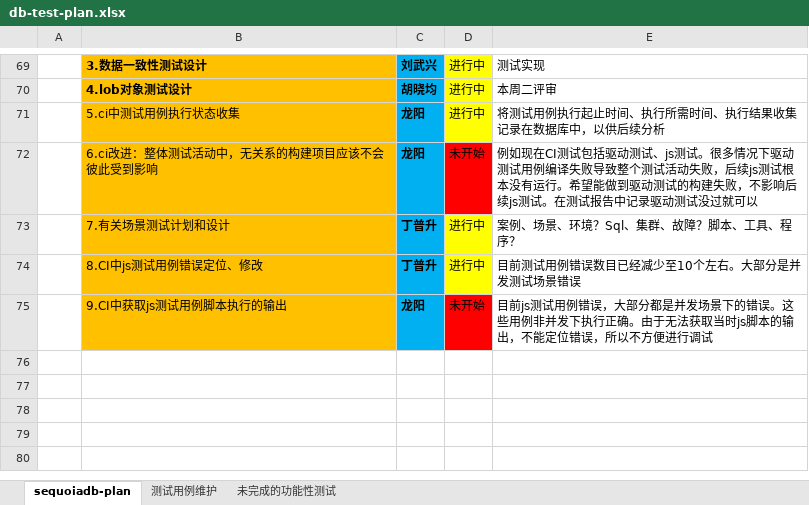
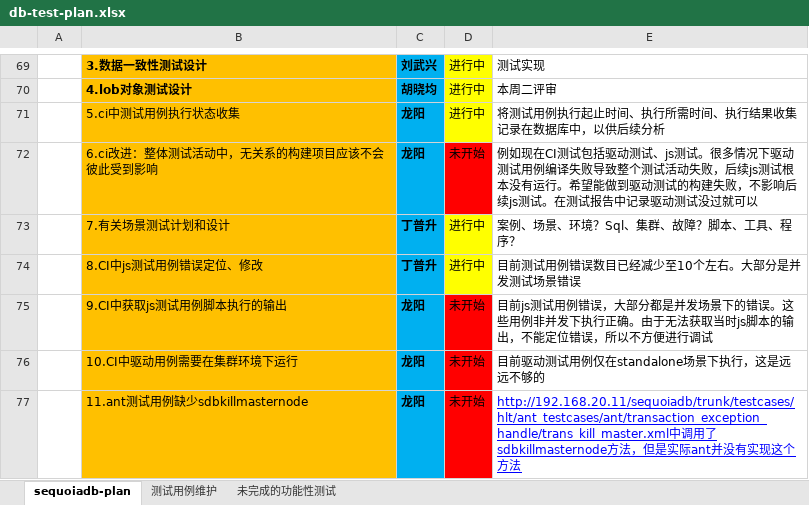
Before and after one commit to Vivian-hihi/SequoiaDB, an Excel workbook: testprocess/1-process/db-test-plan.xlsx, sheet sequoiadb-plan, drawn as a sheet; only a part is shown, gaps mark what is left out; values as stored, in another font and other column widths than the file's, no borders; the diff names each change by its address in the sheet, - before the commit and + after, or states it on an @@ line.

Commit message:
git-svn-id: http://192.168.20.11/sequoiadb/trunk@13917 6121f079-4a18-41d3-8c30-8870a322f2c2

```diff
--- a/testprocess/1-process/db-test-plan.xlsx (sheet sequoiadb-plan)
+++ b/testprocess/1-process/db-test-plan.xlsx (sheet sequoiadb-plan)
+row 76:  | 10.CI中驱动用例需要在集群环境下运行 | 龙阳 | 未开始 | 目前驱动测试用例仅在standalone场景下执行，这是远远不够的
+row 77:  | 11.ant测试用例缺少sdbkillmasternode | 龙阳 | 未开始 | http://192.168.20.11/sequoiadb/trunk/testcases/hlt/ant_testcases/ant/transaction_exception_handle/trans_kill_master.xml中调用了sdbkillmasternode方法，但是实际ant并没有实现这个方法
```
